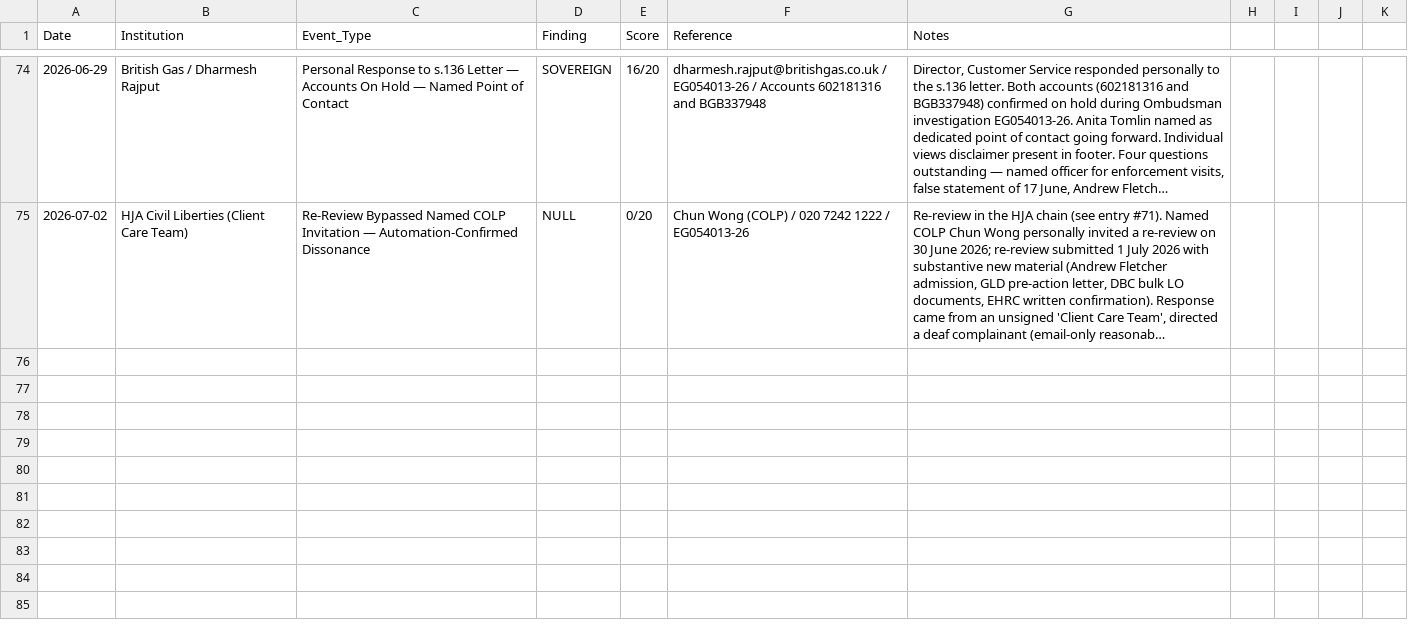
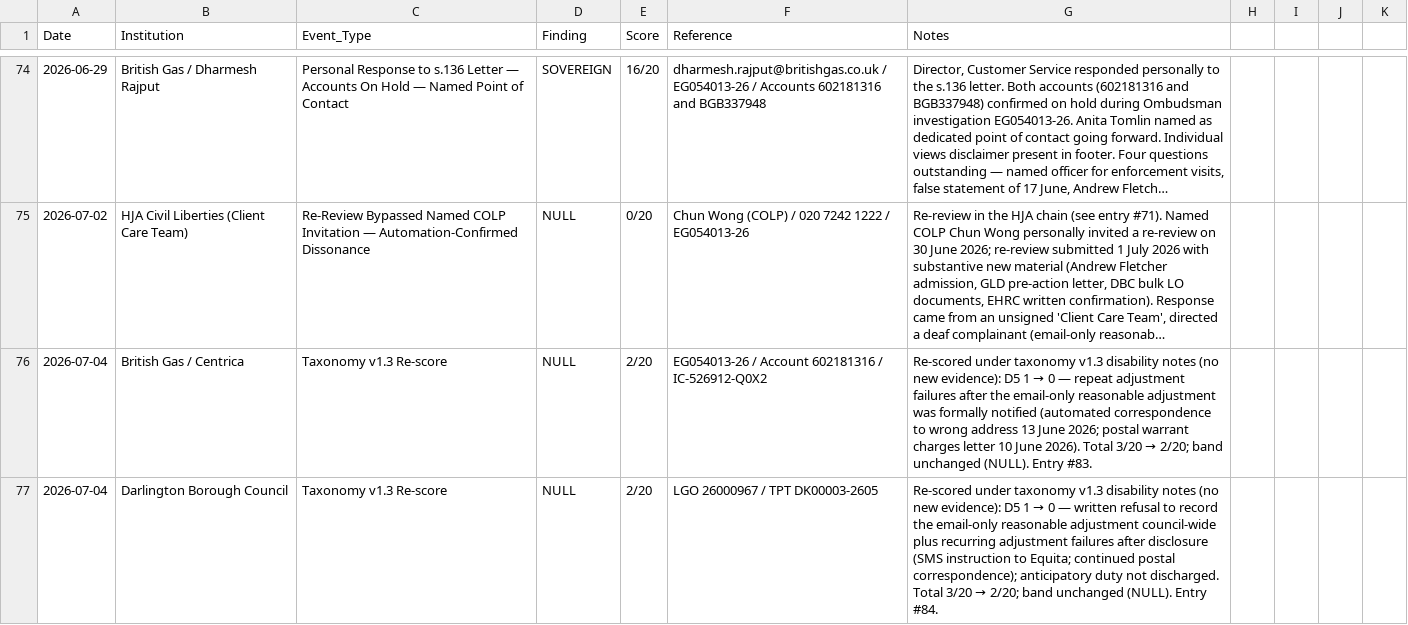
Before and after one commit to ljbudgie/burgess-principle, a CSV file: live_findings_ledger.csv, drawn as a sheet; only a part is shown, gaps mark what is left out; long unchanged cells end in …; the diff names each change by its address in the sheet, - before the commit and + after, or states it on an @@ line.

```diff
--- a/live_findings_ledger.csv
+++ b/live_findings_ledger.csv
+row 76: 2026-07-04 | British Gas / Centrica | Taxonomy v1.3 Re-score | NULL | 2/20 | EG054013-26 / Account 602181316 / IC-526912-Q0X2 | Re-scored under taxonomy v1.3 disability notes (no new evidence): D5 1 → 0 — repeat adjustment failures after the email-only reasonable adjustment was formally notified (automated correspondence to wrong address 13 June 2026; postal warrant charges letter 10 June 2026). Total 3/20 → 2/20; band unchanged (NULL). Entry #83.
+row 77: 2026-07-04 | Darlington Borough Council | Taxonomy v1.3 Re-score | NULL | 2/20 | LGO 26000967 / TPT DK00003-2605 | Re-scored under taxonomy v1.3 disability notes (no new evidence): D5 1 → 0 — written refusal to record the email-only reasonable adjustment council-wide plus recurring adjustment failures after disclosure (SMS instruction to Equita; continued postal correspondence); anticipatory duty not discharged. Total 3/20 → 2/20; band unchanged (NULL). Entry #84.
```
Also changed, not shown: institutional_register.csv, 1 other file.
